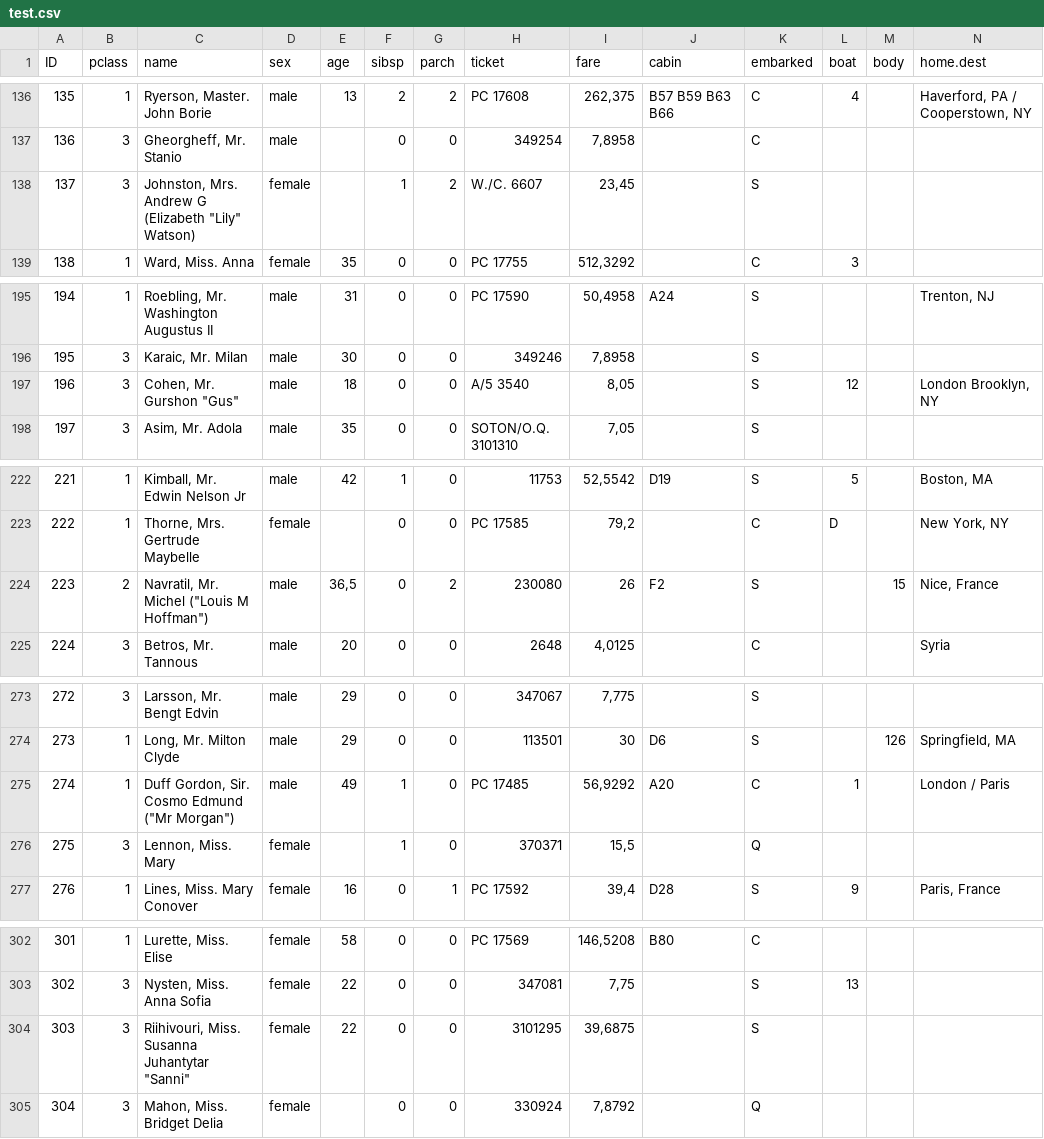
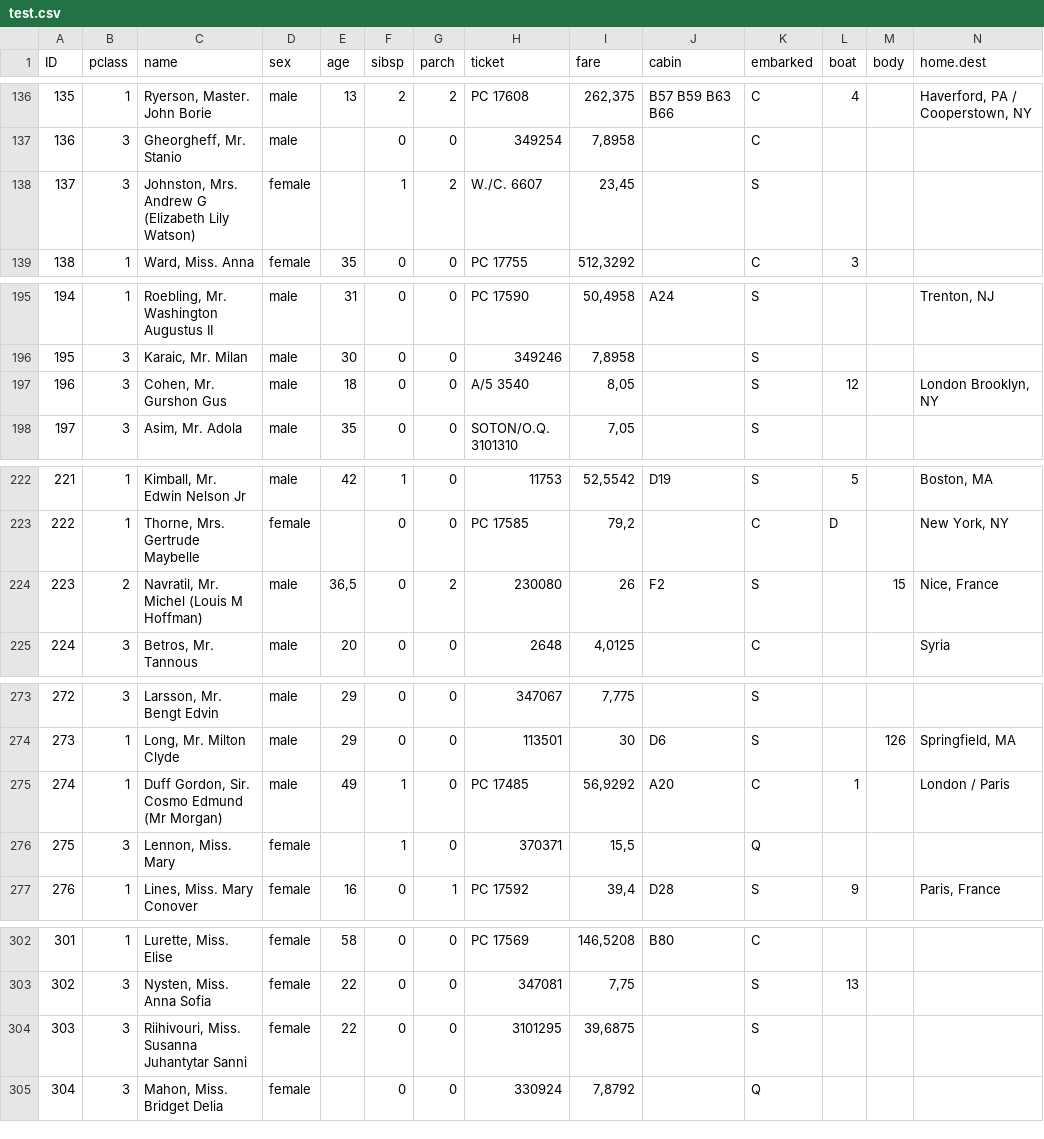
Before and after one commit to sallliisa/titanic-ds, a CSV file: test.csv, drawn as a sheet; only a part is shown, gaps mark what is left out; the diff covers the shown part only.

```diff
--- a/test.csv
+++ b/test.csv
@@ -137,3 +137,3 @@ ID;pclass;name;sex;age;sibsp;parch;ticket;fare;cabin;embarked;boat;body;home.des
 136;3;Gheorgheff, Mr. Stanio;male;;0;0;349254;7,8958;;C;;;
-137;3;"Johnston, Mrs. Andrew G (Elizabeth ""Lily"" Watson)";female;;1;2;W./C. 6607;23,45;;S;;;
+137;3;Johnston, Mrs. Andrew G (Elizabeth Lily Watson);female;;1;2;W./C. 6607;23,45;;S;;;
 138;1;Ward, Miss. Anna;female;35;0;0;PC 17755;512,3292;;C;3;;
@@ -196,3 +196,3 @@ ID;pclass;name;sex;age;sibsp;parch;ticket;fare;cabin;embarked;boat;body;home.des
 195;3;Karaic, Mr. Milan;male;30;0;0;349246;7,8958;;S;;;
-196;3;"Cohen, Mr. Gurshon ""Gus""";male;18;0;0;A/5 3540;8,05;;S;12;;London Brooklyn, NY
+196;3;Cohen, Mr. Gurshon Gus;male;18;0;0;A/5 3540;8,05;;S;12;;London Brooklyn, NY
 197;3;Asim, Mr. Adola;male;35;0;0;SOTON/O.Q. 3101310;7,05;;S;;;
@@ -223,3 +223,3 @@ ID;pclass;name;sex;age;sibsp;parch;ticket;fare;cabin;embarked;boat;body;home.des
 222;1;Thorne, Mrs. Gertrude Maybelle;female;;0;0;PC 17585;79,2;;C;D;;New York, NY
-223;2;"Navratil, Mr. Michel (""Louis M Hoffman"")";male;36,5;0;2;230080;26;F2;S;;15;Nice, France
+223;2;Navratil, Mr. Michel (Louis M Hoffman);male;36,5;0;2;230080;26;F2;S;;15;Nice, France
 224;3;Betros, Mr. Tannous;male;20;0;0;2648;4,0125;;C;;;Syria
@@ -274,3 +274,3 @@ ID;pclass;name;sex;age;sibsp;parch;ticket;fare;cabin;embarked;boat;body;home.des
 273;1;Long, Mr. Milton Clyde;male;29;0;0;113501;30;D6;S;;126;Springfield, MA
-274;1;"Duff Gordon, Sir. Cosmo Edmund (""Mr Morgan"")";male;49;1;0;PC 17485;56,9292;A20;C;1;;London / Paris
+274;1;Duff Gordon, Sir. Cosmo Edmund (Mr Morgan);male;49;1;0;PC 17485;56,9292;A20;C;1;;London / Paris
 275;3;Lennon, Miss. Mary;female;;1;0;370371;15,5;;Q;;;
@@ -303,3 +303,3 @@ ID;pclass;name;sex;age;sibsp;parch;ticket;fare;cabin;embarked;boat;body;home.des
 302;3;Nysten, Miss. Anna Sofia;female;22;0;0;347081;7,75;;S;13;;
-303;3;"Riihivouri, Miss. Susanna Juhantytar ""Sanni""";female;22;0;0;3101295;39,6875;;S;;;
+303;3;Riihivouri, Miss. Susanna Juhantytar Sanni;female;22;0;0;3101295;39,6875;;S;;;
 304;3;Mahon, Miss. Bridget Delia;female;;0;0;330924;7,8792;;Q;;;
```
Also changed, not shown: 19 edited cells elsewhere in this file.
